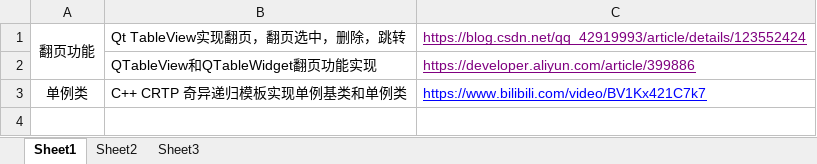
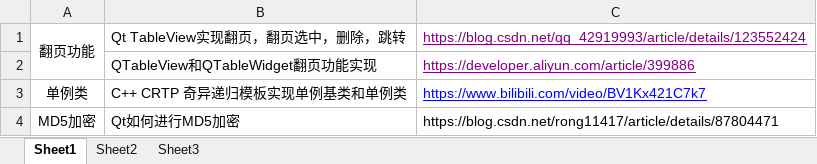
Before and after one commit to Littledoveqwq/xhs_DBMS, an Excel workbook: xhs_DBMS/reference/reference.xlsx, sheet Sheet1, drawn as a sheet; values as stored, in another font and other column widths than the file's, no borders; the diff names each change by its address in the sheet, - before the commit and + after, or states it on an @@ line.

```diff
--- a/xhs_DBMS/reference/reference.xlsx (sheet Sheet1)
+++ b/xhs_DBMS/reference/reference.xlsx (sheet Sheet1)
+row 4: MD5加密 | Qt如何进行MD5加密 | https://blog.csdn.net/rong11417/article/details/87804471
```
Also changed, not shown: 1 other file.
